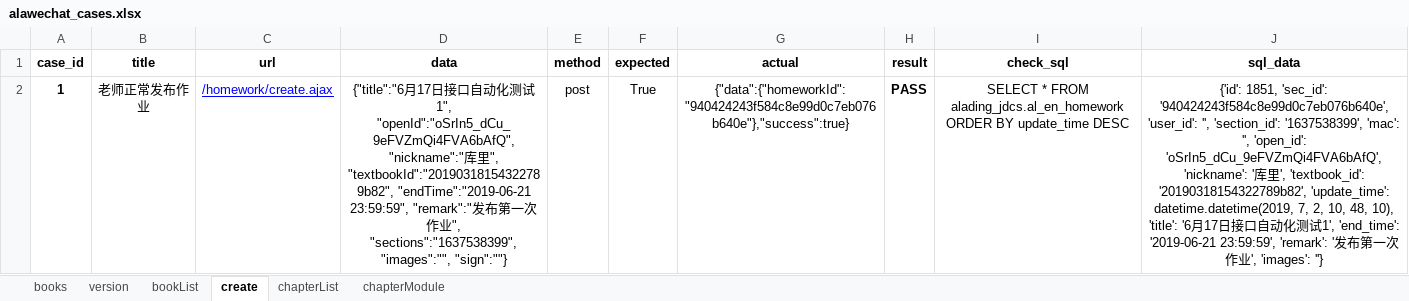
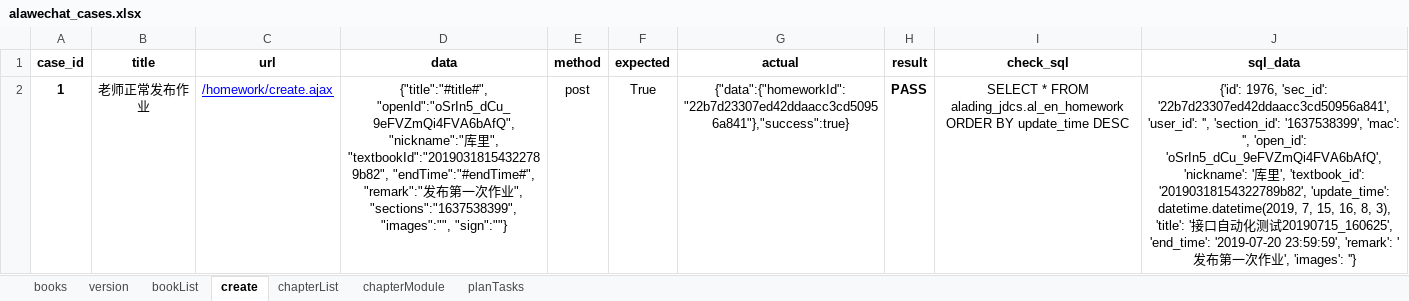
Before and after one commit to likangming/ALA_autotest, an Excel workbook: data/alawechat_cases.xlsx, sheet create, drawn as a sheet; values as stored, in another font and other column widths than the file's, no borders; the diff names each change by its address in the sheet, - before the commit and + after, or states it on an @@ line.

Commit message:
topic:更新test_create.py文件 add1：增加作业标题、作业截止时间参数化处理 add2：增加配置文件：京东云环境section：[data] add3:在common文件增加time_operate.py文件

```diff
--- a/data/alawechat_cases.xlsx (sheet create)
+++ b/data/alawechat_cases.xlsx (sheet create)
+sheet tab: planTasks
-D2 (data): {"title":"6月17日接口自动化测试1", "openId":"oSrIn5_dCu_9eFVZmQi4FVA6bAfQ", "nickname":"库里", "textbookId":"20190318154322789b82", "endTime":"2019-06-21 23:59:59", "remark":"发…
+D2 (data): {"title":"#title#", "openId":"oSrIn5_dCu_9eFVZmQi4FVA6bAfQ", "nickname":"库里", "textbookId":"20190318154322789b82", "endTime":"#endTime#", "remark":"发…
-G2 (actual): {"data":{"homeworkId":"940424243f584c8e99d0c7eb076b640e"},"success":true}
+G2 (actual): {"data":{"homeworkId":"22b7d23307ed42ddaacc3cd50956a841"},"success":true}
-J2 (sql_data): {'id': 1851, 'sec_id': '940424243f584c8e99d0c7eb076b640e', 'user_id': '', 'section_id': '1637538399', 'mac': '', 'open_id': 'oSrIn5_dCu_9eFVZmQi4FVA6bAfQ', 'nickname': '库里', 'textbook_id': '20190318154322789b82', 'update_time': datetime.datetime(2019, 7, 2, 10, 48, 10), 'title': '6月17日接口自动化测试1', 'end_time': '2019-06-21 23:59:59', 'remark':…
+J2 (sql_data): {'id': 1976, 'sec_id': '22b7d23307ed42ddaacc3cd50956a841', 'user_id': '', 'section_id': '1637538399', 'mac': '', 'open_id': 'oSrIn5_dCu_9eFVZmQi4FVA6bAfQ', 'nickname': '库里', 'textbook_id': '20190318154322789b82', 'update_time': datetime.datetime(2019, 7, 15, 16, 8, 3), 'title': '接口自动化测试20190715_160625', 'end_time': '2019-07-20 23:59:59', 'remark':…
```
Also changed, not shown: 4 other files.
